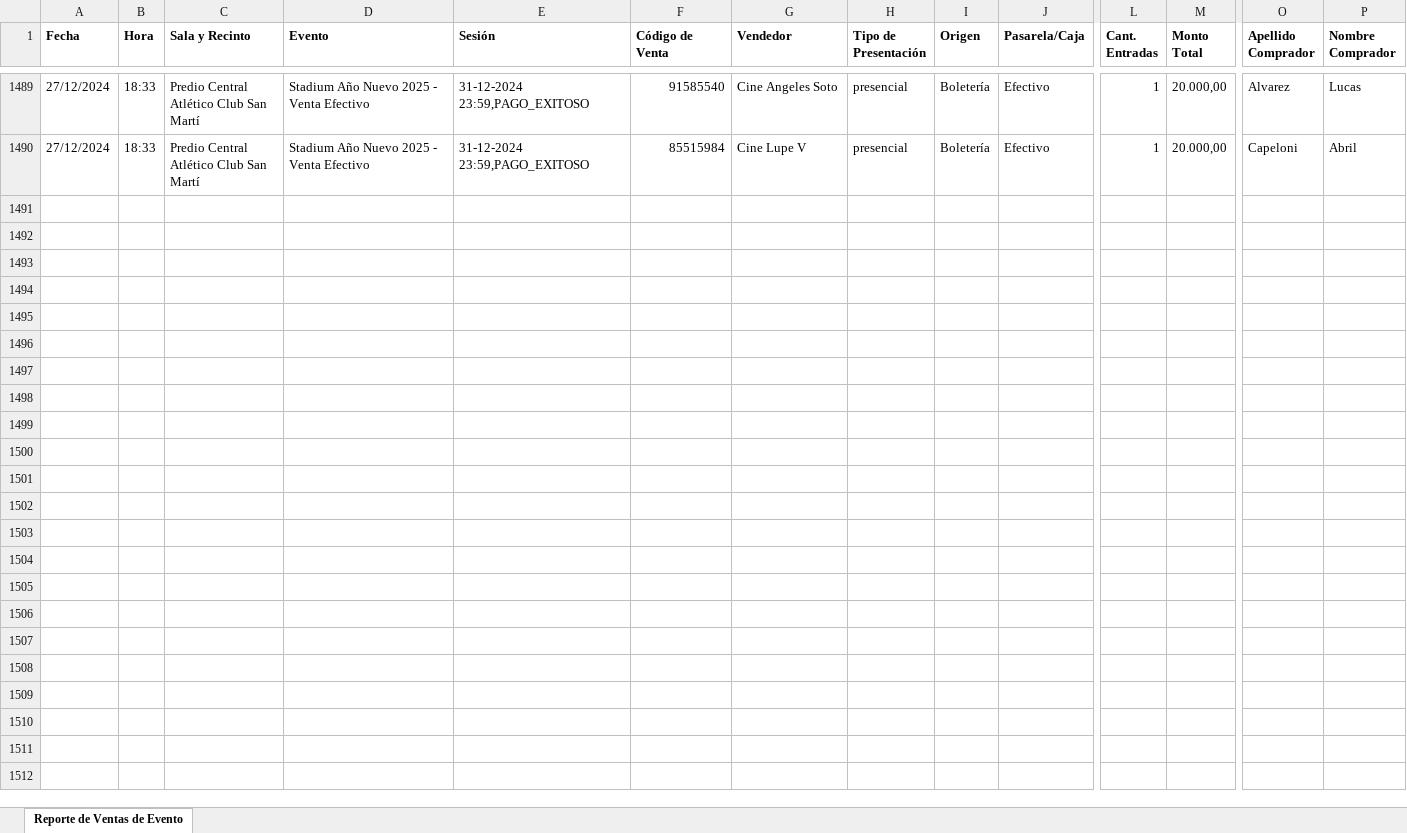
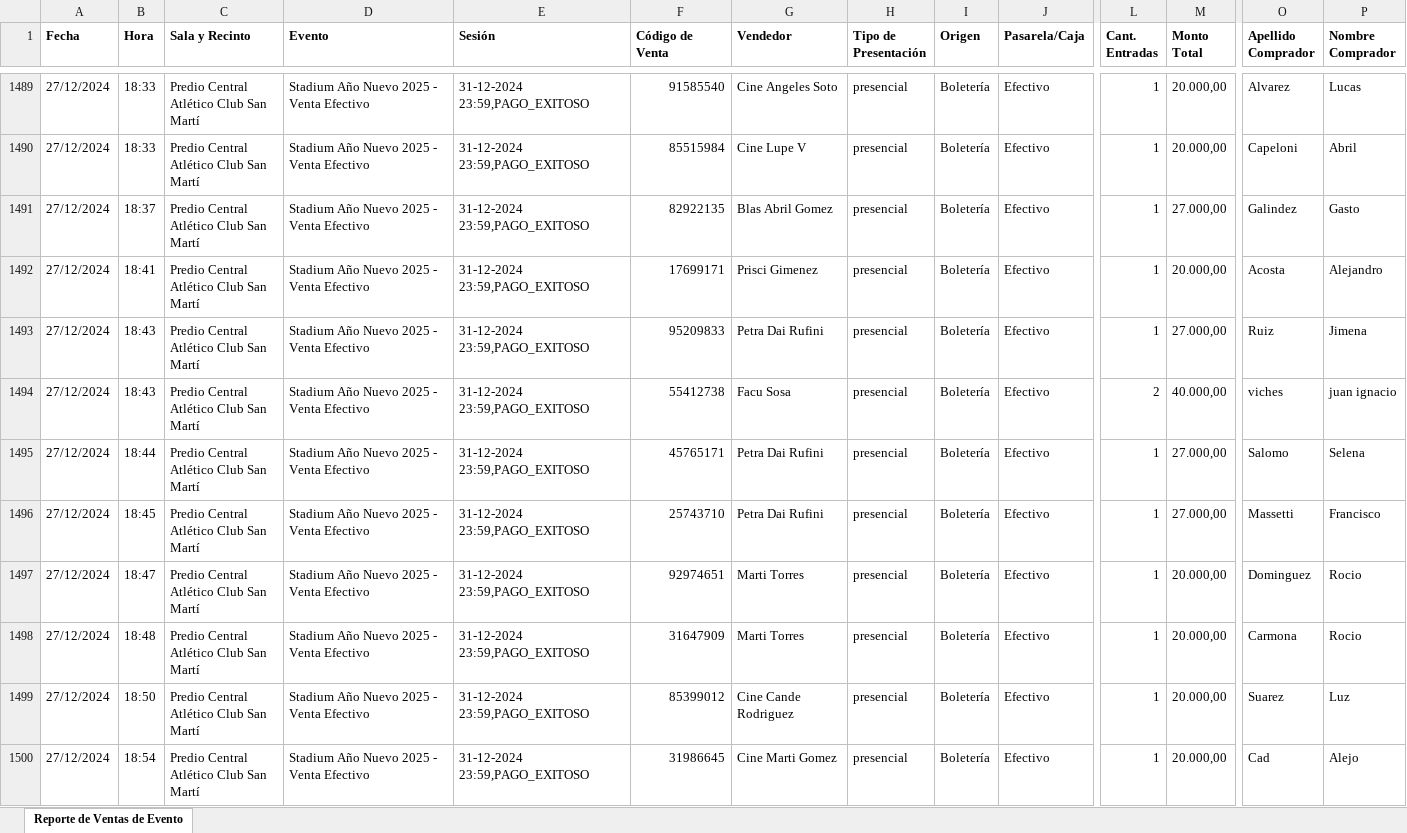
Before and after one commit to Cinerama32/canjes, an Excel workbook: public/efectivo.xlsx, sheet Reporte de Ventas de Evento, drawn as a sheet; only a part is shown, gaps mark what is left out; values as stored, in another font and other column widths than the file's, no borders; rows hold the shown columns only; ↵ is a line break in a cell; the diff names each change by its address in the sheet, - before the commit and + after, or states it on an @@ line.

```diff
--- a/public/efectivo.xlsx (sheet Reporte de Ventas de Evento)
+++ b/public/efectivo.xlsx (sheet Reporte de Ventas de Evento)
+row 1491: 27/12/2024 | 18:37 | Predio Central ↵ Atlético Club San Martí | Stadium Año Nuevo 2025 - Venta Efectivo | 31-12-2024 23:59,PAGO_EXITOSO | 82922135 | Blas Abril Gomez | presencial | Boletería | Efectivo | 1 | 27.000,00 | Galindez | Gasto
+row 1492: 27/12/2024 | 18:41 | Predio Central ↵ Atlético Club San Martí | Stadium Año Nuevo 2025 - Venta Efectivo | 31-12-2024 23:59,PAGO_EXITOSO | 17699171 | Prisci Gimenez | presencial | Boletería | Efectivo | 1 | 20.000,00 | Acosta | Alejandro
+row 1493: 27/12/2024 | 18:43 | Predio Central ↵ Atlético Club San Martí | Stadium Año Nuevo 2025 - Venta Efectivo | 31-12-2024 23:59,PAGO_EXITOSO | 95209833 | Petra Dai Rufini | presencial | Boletería | Efectivo | 1 | 27.000,00 | Ruiz | Jimena
+row 1494: 27/12/2024 | 18:43 | Predio Central ↵ Atlético Club San Martí | Stadium Año Nuevo 2025 - Venta Efectivo | 31-12-2024 23:59,PAGO_EXITOSO | 55412738 | Facu Sosa | presencial | Boletería | Efectivo | 2 | 40.000,00 | viches | juan ignacio
+row 1495: 27/12/2024 | 18:44 | Predio Central ↵ Atlético Club San Martí | Stadium Año Nuevo 2025 - Venta Efectivo | 31-12-2024 23:59,PAGO_EXITOSO | 45765171 | Petra Dai Rufini | presencial | Boletería | Efectivo | 1 | 27.000,00 | Salomo | Selena
+row 1496: 27/12/2024 | 18:45 | Predio Central ↵ Atlético Club San Martí | Stadium Año Nuevo 2025 - Venta Efectivo | 31-12-2024 23:59,PAGO_EXITOSO | 25743710 | Petra Dai Rufini | presencial | Boletería | Efectivo | 1 | 27.000,00 | Massetti | Francisco
+row 1497: 27/12/2024 | 18:47 | Predio Central ↵ Atlético Club San Martí | Stadium Año Nuevo 2025 - Venta Efectivo | 31-12-2024 23:59,PAGO_EXITOSO | 92974651 | Marti Torres | presencial | Boletería | Efectivo | 1 | 20.000,00 | Dominguez | Rocio
+row 1498: 27/12/2024 | 18:48 | Predio Central ↵ Atlético Club San Martí | Stadium Año Nuevo 2025 - Venta Efectivo | 31-12-2024 23:59,PAGO_EXITOSO | 31647909 | Marti Torres | presencial | Boletería | Efectivo | 1 | 20.000,00 | Carmona | Rocio
+row 1499: 27/12/2024 | 18:50 | Predio Central ↵ Atlético Club San Martí | Stadium Año Nuevo 2025 - Venta Efectivo | 31-12-2024 23:59,PAGO_EXITOSO | 85399012 | Cine Cande Rodriguez | presencial | Boletería | Efectivo | 1 | 20.000,00 | Suarez | Luz
+row 1500: 27/12/2024 | 18:54 | Predio Central ↵ Atlético Club San Martí | Stadium Año Nuevo 2025 - Venta Efectivo | 31-12-2024 23:59,PAGO_EXITOSO | 31986645 | Cine Marti Gomez | presencial | Boletería | Efectivo | 1 | 20.000,00 | Cad | Alejo
```
Also changed, not shown: public/web.xlsx.
